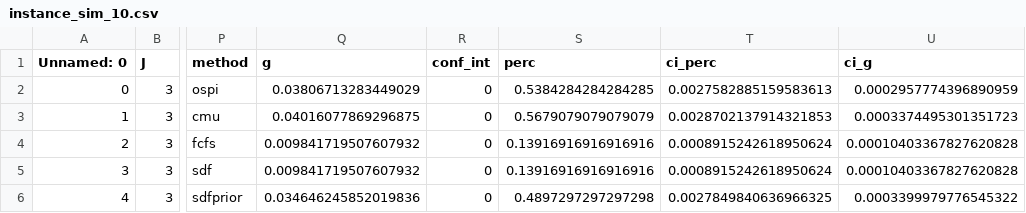
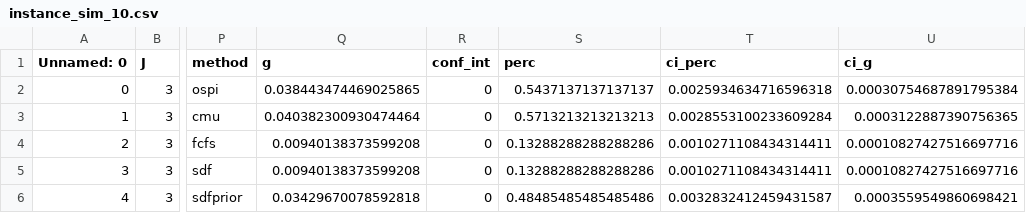
Before and after one commit to JeroenVanKasteren/time_constraint_ed, a CSV file: results/instance_sim_10.csv, drawn as a sheet; only a part is shown, gaps mark what is left out; the diff names each change by its address in the sheet, - before the commit and + after, or states it on an @@ line.

```diff
--- a/results/instance_sim_10.csv
+++ b/results/instance_sim_10.csv
-Q2 (g): 0.03806713283449029
+Q2 (g): 0.038443474469025865
-S2 (perc): 0.5384284284284285
+S2 (perc): 0.5437137137137137
-T2 (ci_perc): 0.0027582885159583613
+T2 (ci_perc): 0.0025934634716596318
-U2 (ci_g): 0.0002957774396890959
+U2 (ci_g): 0.00030754687891795384
-Q3 (g): 0.04016077869296875
+Q3 (g): 0.040382300930474464
-S3 (perc): 0.5679079079079079
+S3 (perc): 0.5713213213213213
-T3 (ci_perc): 0.0028702137914321853
+T3 (ci_perc): 0.0028553100233609284
-U3 (ci_g): 0.0003374495301351723
+U3 (ci_g): 0.0003122887390756365
-Q4:Q5 (g): 0.009841719507607932
+Q4:Q5 (g): 0.00940138373599208
-S4:S5 (perc): 0.13916916916916916
+S4:S5 (perc): 0.13288288288288286
-T4:T5 (ci_perc): 0.0008915242618950624
+T4:T5 (ci_perc): 0.0010271108434314411
-U4:U5 (ci_g): 0.00010403367827620828
+U4:U5 (ci_g): 0.00010827427516697716
-Q6 (g): 0.034646245852019836
+Q6 (g): 0.03429670078592818
-S6 (perc): 0.4897297297297298
+S6 (perc): 0.48485485485485486
-T6 (ci_perc): 0.0027849840636966325
+T6 (ci_perc): 0.0032832412459431587
-U6 (ci_g): 0.0003399979776545322
+U6 (ci_g): 0.0003559549860698421
```
Also changed, not shown: 2 other files.
